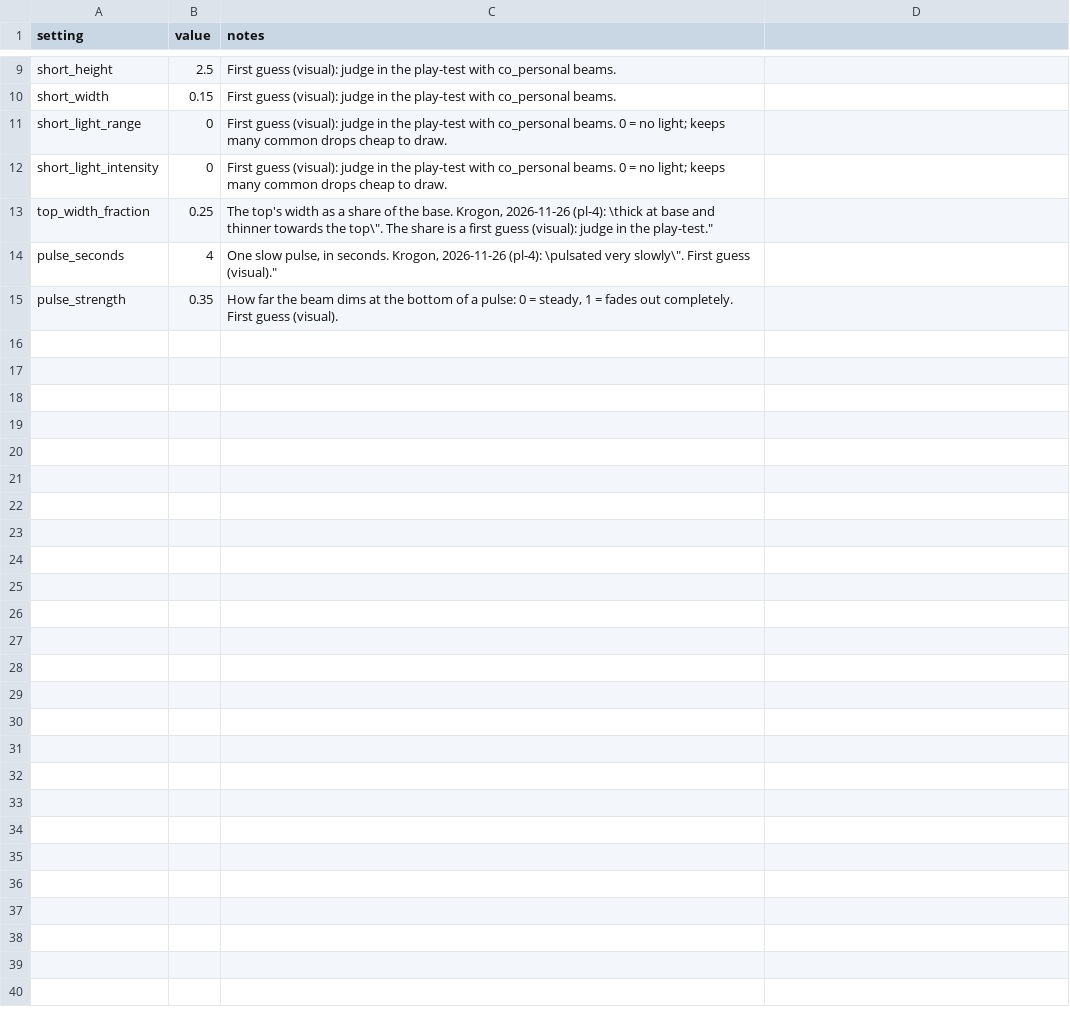
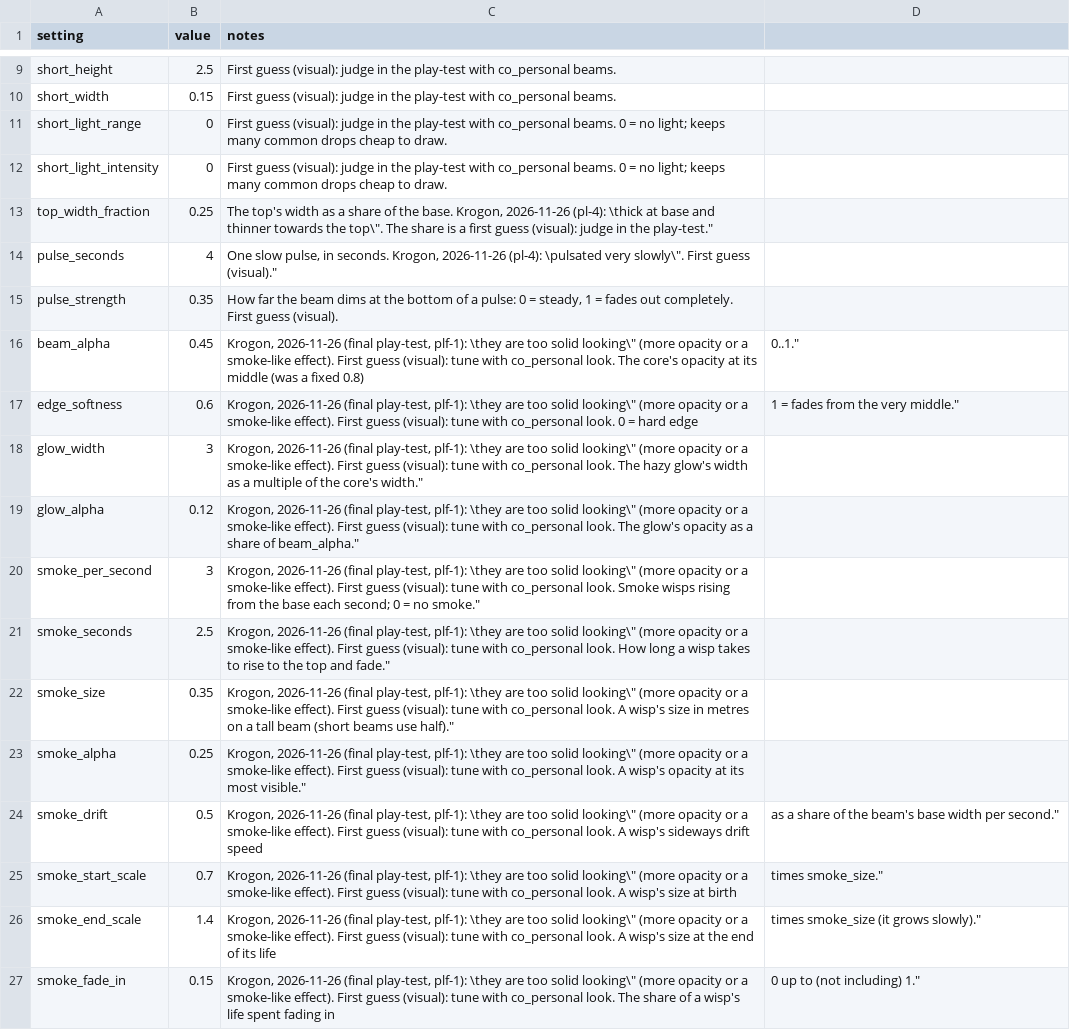
Before and after one commit to krogon-games/JotunnModStub, a CSV file: Corruption/Data/personal_loot.csv, drawn as a sheet; only a part is shown, gaps mark what is left out; the diff names each change by its address in the sheet, - before the commit and + after, or states it on an @@ line.

```diff
--- a/Corruption/Data/personal_loot.csv
+++ b/Corruption/Data/personal_loot.csv
+row 16: beam_alpha | 0.45 | Krogon, 2026-11-26 (final play-test, plf-1): \they are too solid looking\" (more opacity or a smoke-like effect). First guess (visual): tune with co_personal look. The core's opacity at its middle (was a fixed 0.8) | 0..1."
+row 17: edge_softness | 0.6 | Krogon, 2026-11-26 (final play-test, plf-1): \they are too solid looking\" (more opacity or a smoke-like effect). First guess (visual): tune with co_personal look. 0 = hard edge | 1 = fades from the very middle."
+row 18: glow_width | 3 | Krogon, 2026-11-26 (final play-test, plf-1): \they are too solid looking\" (more opacity or a smoke-like effect). First guess (visual): tune with co_personal look. The hazy glow's width as a multiple of the core's width."
+row 19: glow_alpha | 0.12 | Krogon, 2026-11-26 (final play-test, plf-1): \they are too solid looking\" (more opacity or a smoke-like effect). First guess (visual): tune with co_personal look. The glow's opacity as a share of beam_alpha."
+row 20: smoke_per_second | 3 | Krogon, 2026-11-26 (final play-test, plf-1): \they are too solid looking\" (more opacity or a smoke-like effect). First guess (visual): tune with co_personal look. Smoke wisps rising from the base each second; 0 = no smoke."
+row 21: smoke_seconds | 2.5 | Krogon, 2026-11-26 (final play-test, plf-1): \they are too solid looking\" (more opacity or a smoke-like effect). First guess (visual): tune with co_personal look. How long a wisp takes to rise to the top and fade."
+row 22: smoke_size | 0.35 | Krogon, 2026-11-26 (final play-test, plf-1): \they are too solid looking\" (more opacity or a smoke-like effect). First guess (visual): tune with co_personal look. A wisp's size in metres on a tall beam (short beams use half)."
+row 23: smoke_alpha | 0.25 | Krogon, 2026-11-26 (final play-test, plf-1): \they are too solid looking\" (more opacity or a smoke-like effect). First guess (visual): tune with co_personal look. A wisp's opacity at its most visible."
+row 24: smoke_drift | 0.5 | Krogon, 2026-11-26 (final play-test, plf-1): \they are too solid looking\" (more opacity or a smoke-like effect). First guess (visual): tune with co_personal look. A wisp's sideways drift speed | as a share of the beam's base width per second."
+row 25: smoke_start_scale | 0.7 | Krogon, 2026-11-26 (final play-test, plf-1): \they are too solid looking\" (more opacity or a smoke-like effect). First guess (visual): tune with co_personal look. A wisp's size at birth | times smoke_size."
+row 26: smoke_end_scale | 1.4 | Krogon, 2026-11-26 (final play-test, plf-1): \they are too solid looking\" (more opacity or a smoke-like effect). First guess (visual): tune with co_personal look. A wisp's size at the end of its life | times smoke_size (it grows slowly)."
+row 27: smoke_fade_in | 0.15 | Krogon, 2026-11-26 (final play-test, plf-1): \they are too solid looking\" (more opacity or a smoke-like effect). First guess (visual): tune with co_personal look. The share of a wisp's life spent fading in | 0 up to (not including) 1."
```
Also changed, not shown: 4 other files.
